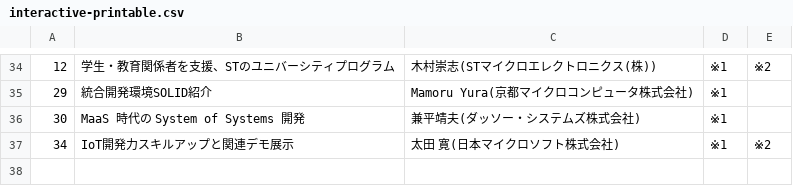
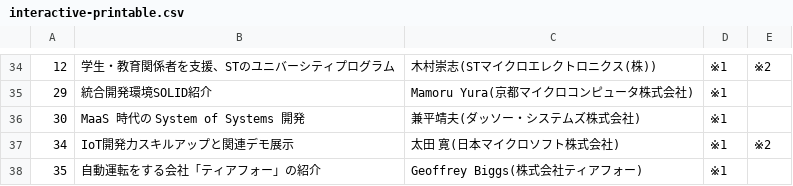
Before and after one commit to zacky1972/SWEST, a CSV file: program-data/SWEST21/interactive-printable.csv, drawn as a sheet; only a part is shown, gaps mark what is left out.

Commit message:
update interactive-printable.csv

```diff
--- a/program-data/SWEST21/interactive-printable.csv
+++ b/program-data/SWEST21/interactive-printable.csv
@@ -37 +37,2 @@
 34,IoT開発力スキルアップと関連デモ展示,太田 寛(日本マイクロソフト株式会社),※1,※2
+35,自動運転をする会社「ティアフォー」の紹介,Geoffrey Biggs(株式会社ティアフォー),※1
```
